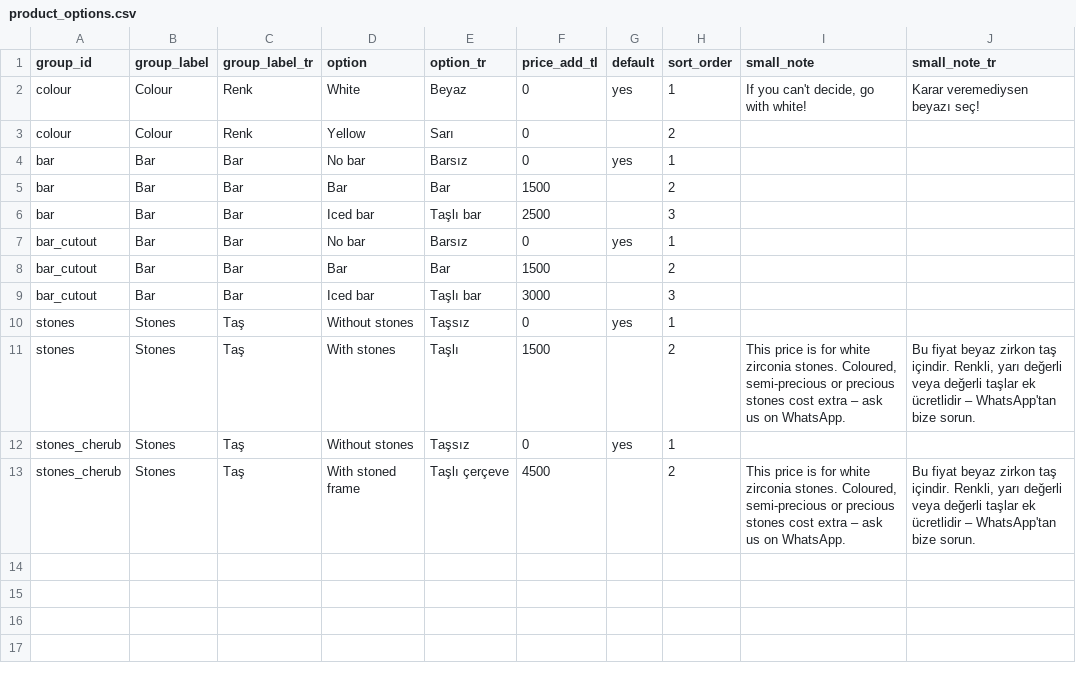
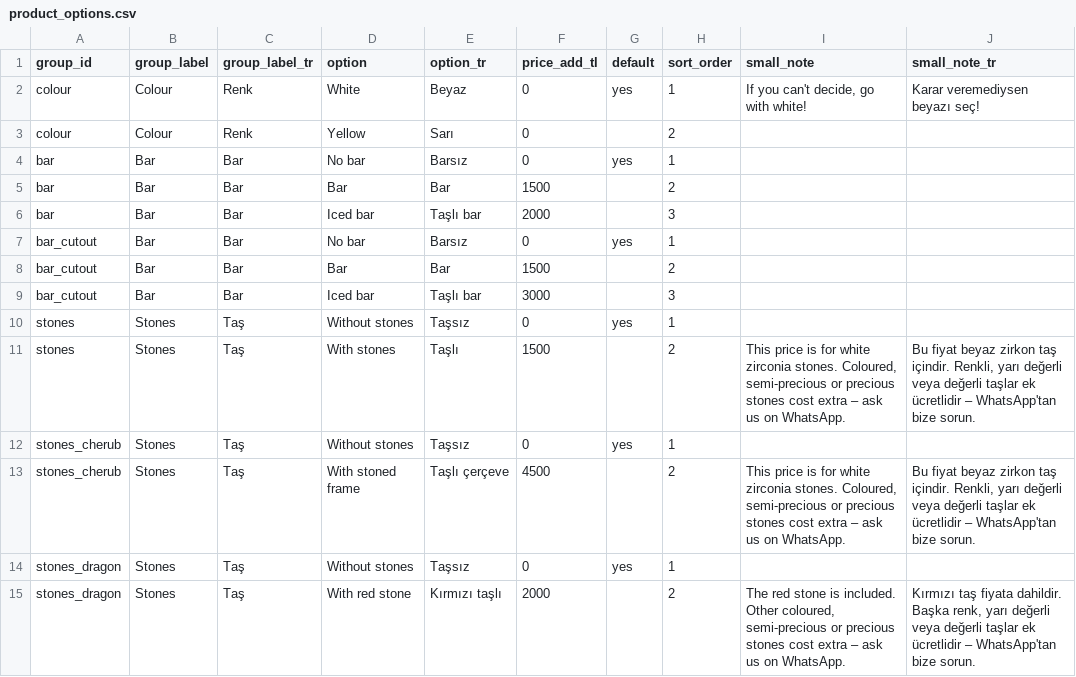
Before and after one commit to defnesc/pixel-perfect-replica, a CSV file: src/data/product_options.csv, drawn as a sheet.

```diff
--- a/src/data/product_options.csv
+++ b/src/data/product_options.csv
@@ -5,3 +5,3 @@ bar,Bar,Bar,No bar,Barsız,0,yes,1,,
 bar,Bar,Bar,Bar,Bar,1500,,2,,
-bar,Bar,Bar,Iced bar,Taşlı bar,2500,,3,,
+bar,Bar,Bar,Iced bar,Taşlı bar,2000,,3,,
 bar_cutout,Bar,Bar,No bar,Barsız,0,yes,1,,
@@ -13 +13,3 @@ stones_cherub,Stones,Taş,Without stones,Taşsız,0,yes,1,,
 stones_cherub,Stones,Taş,With stoned frame,Taşlı çerçeve,4500,,2,"This price is for white zirconia stones. Coloured, semi-precious or precious stones cost extra – ask us on WhatsApp.","Bu fiyat beyaz zirkon taş içindir. Renkli, yarı değerli veya değerli taşlar ek ücretlidir – WhatsApp'tan bize sorun."
+stones_dragon,Stones,Taş,Without stones,Taşsız,0,yes,1,,
+stones_dragon,Stones,Taş,With red stone,Kırmızı taşlı,2000,,2,"The red stone is included. Other coloured, semi-precious or precious stones cost extra – ask us on WhatsApp.","Kırmızı taş fiyata dahildir. Başka renk, yarı değerli veya değerli taşlar ek ücretlidir – WhatsApp'tan bize sorun."
```
Also changed, not shown: src/data/addons.csv, src/data/products.csv.
